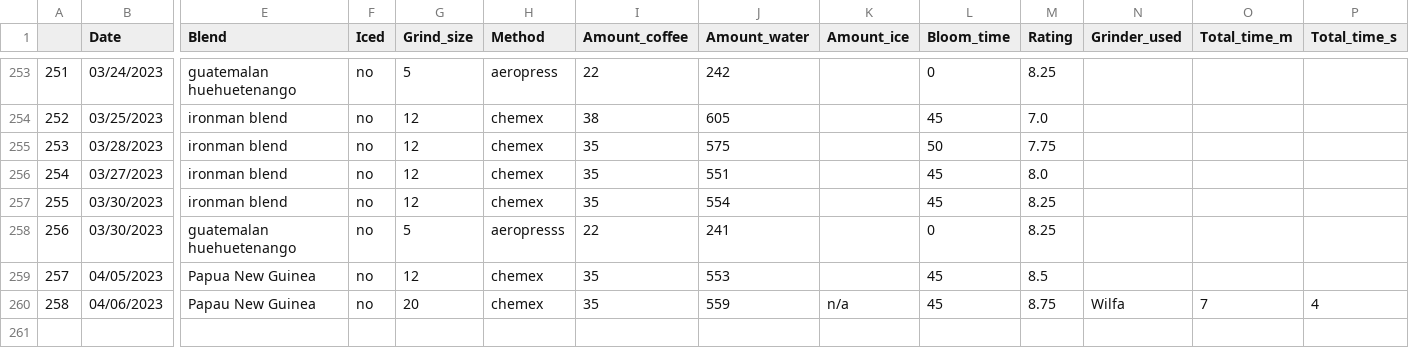
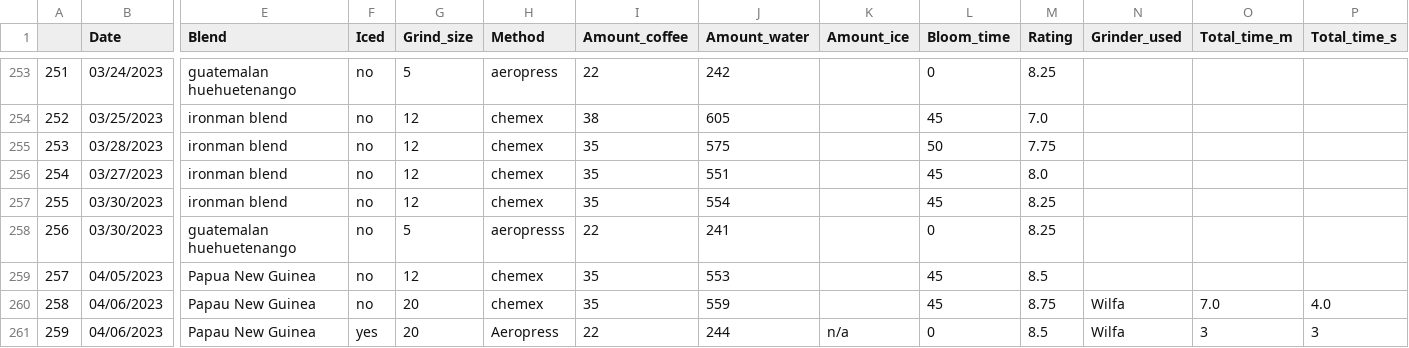
Before and after one commit to TomPMcGuire37/Coffee2, a CSV file: coffee.csv, drawn as a sheet; only a part is shown, gaps mark what is left out; rows hold the shown columns only; the diff names each change by its address in the sheet, - before the commit and + after, or states it on an @@ line.

Commit message:
Second cup of coffee

```diff
--- a/coffee.csv
+++ b/coffee.csv
-K260 (Amount_ice): n/a
+K260 (Amount_ice): (empty)
-O260 (Total_time_m): 7
+O260 (Total_time_m): 7.0
-P260 (Total_time_s): 4
+P260 (Total_time_s): 4.0
+row 261: 259 | 04/06/2023 | Papau New Guinea | yes | 20 | Aeropress | 22 | 244 | n/a | 0 | 8.5 | Wilfa | 3 | 3
```
Also changed, not shown: 1 other file.
